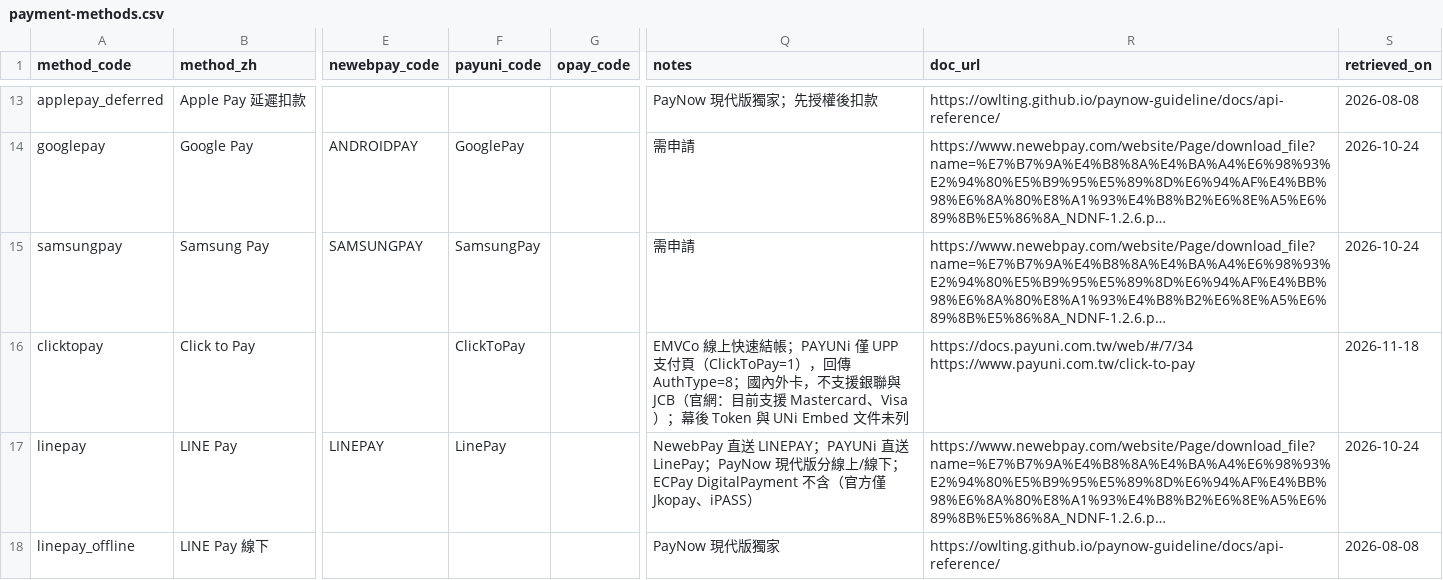
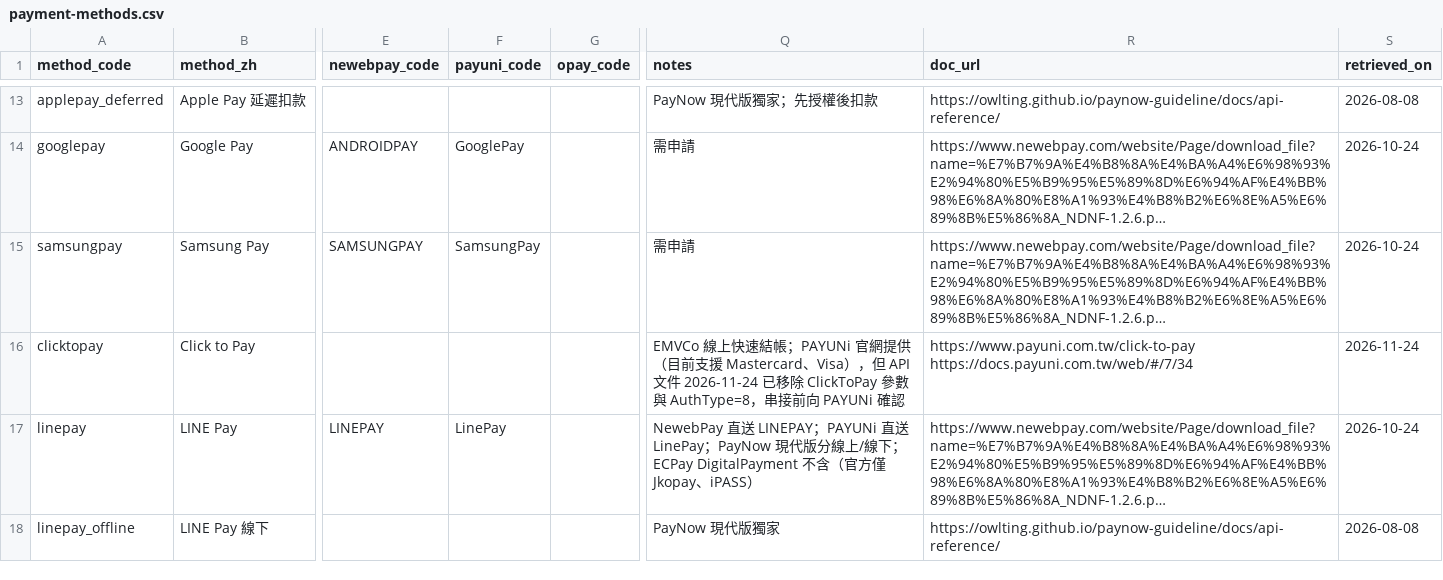
Before and after one commit to Moksa1123/taiwan-ecommerce-toolkit, a CSV file: payment-cli/assets/taiwan-payment/data/payment-methods.csv, drawn as a sheet; only a part is shown, gaps mark what is left out; long unchanged cells end in …; the diff names each change by its address in the sheet, - before the commit and + after, or states it on an @@ line.

```diff
--- a/payment-cli/assets/taiwan-payment/data/payment-methods.csv
+++ b/payment-cli/assets/taiwan-payment/data/payment-methods.csv
-F16 (payuni_code): ClickToPay
+F16 (payuni_code): (empty)
-Q16 (notes): …結帳；PAYUNi 僅 UPP 支付頁（ClickToPay=1），回傳 AuthType=8；國內外卡，不支援銀聯與 JCB（官網：目前支援 Mastercard、Visa）；幕後 Token 與 UNi Embed 文件未列
+Q16 (notes): …結帳；PAYUNi 官網提供（目前支援 Mastercard、Visa），但 API 文件 2026-11-24 已移除 ClickToPay 參數與 AuthType=8，串接前向 PAYUNi 確認
-R16 (doc_url): https://docs.payuni.com.tw/web/#/7/34 https://www.payuni.com.tw/click-to-pay
+R16 (doc_url): https://www.payuni.com.tw/click-to-pay https://docs.payuni.com.tw/web/#/7/34
-S16 (retrieved_on): 2026-11-18
+S16 (retrieved_on): 2026-11-24
```
Also changed, not shown: taiwan-payment/data/payment-methods.csv, 11 other files.
